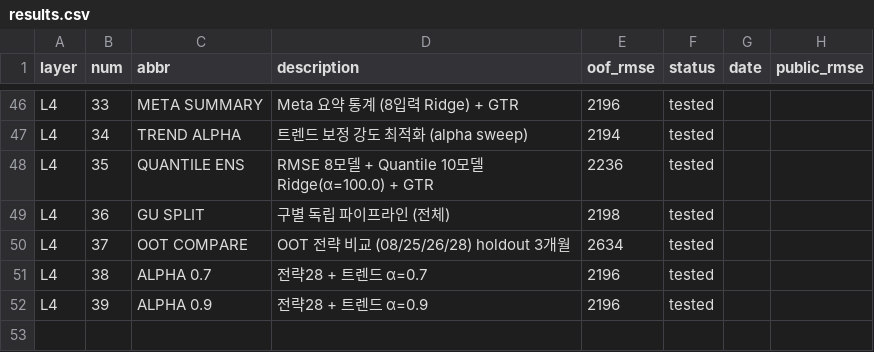
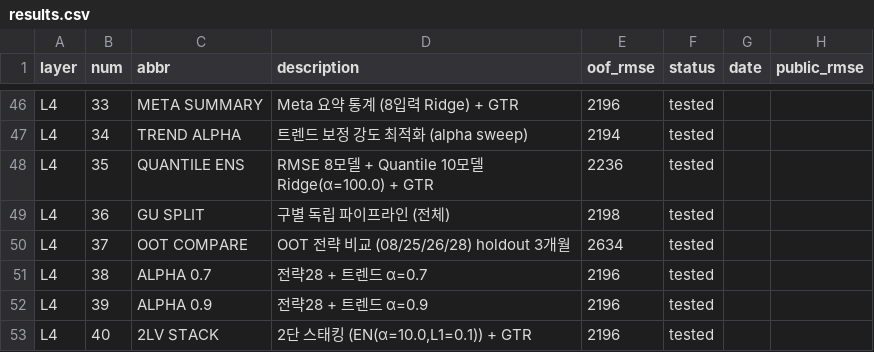
Before and after one commit to fomalhaut17/scu-5th-competition, a CSV file: results.csv, drawn as a sheet; only a part is shown, gaps mark what is left out.

```diff
--- a/results.csv
+++ b/results.csv
@@ -52 +52,2 @@ L4,38,ALPHA 0.7,전략28 + 트렌드 α=0.7,2196,tested,,
 L4,39,ALPHA 0.9,전략28 + 트렌드 α=0.9,2196,tested,,
+L4,40,2LV STACK,"2단 스태킹 (EN(α=10.0,L1=0.1)) + GTR",2196,tested,,
```
Also changed, not shown: 2 other files.
